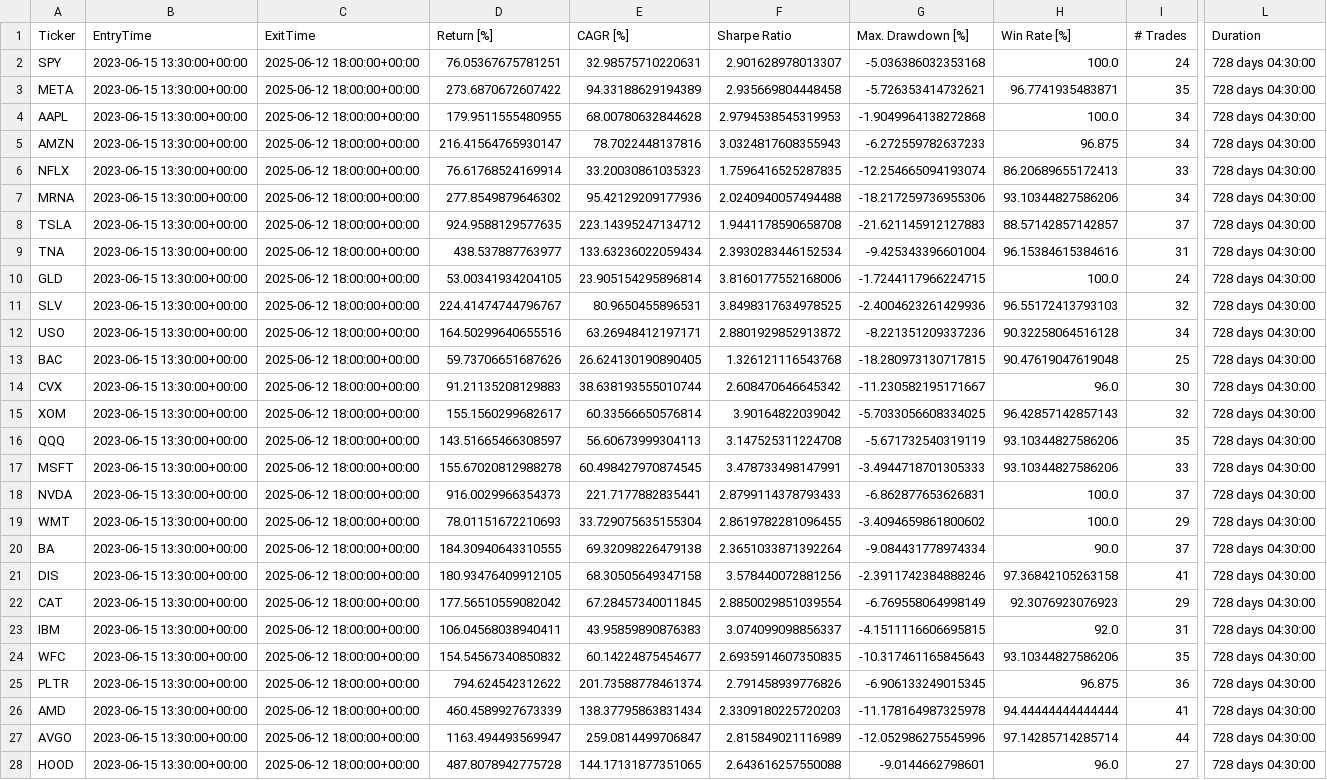
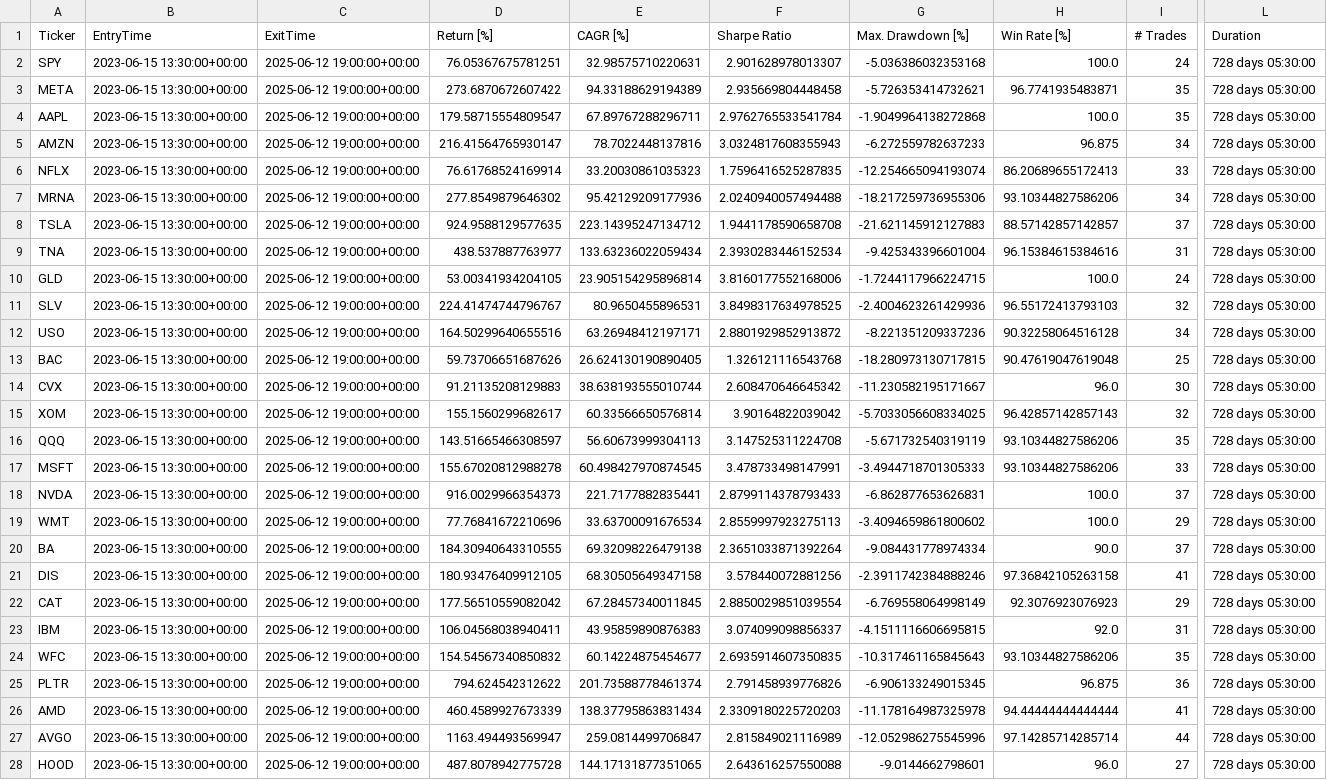
Before and after one commit to kaliinversionesyservicios/TraderEstrategias, a CSV file: data/backtesting/estadisticas.csv, drawn as a sheet; only a part is shown, gaps mark what is left out; the diff covers the shown part only; the diff names each change by its address in the sheet, - before the commit and + after, or states it on an @@ line.

```diff
--- a/data/backtesting/estadisticas.csv
+++ b/data/backtesting/estadisticas.csv
-C2:C28 (ExitTime): 2025-06-12 18:00:00+00:00
+C2:C28 (ExitTime): 2025-06-12 19:00:00+00:00
-L2:L28 (Duration): 728 days 04:30:00
+L2:L28 (Duration): 728 days 05:30:00
-D4 (Return [%]): 179.9511555480955
+D4 (Return [%]): 179.58715554809547
-E4 (CAGR [%]): 68.00780632844628
+E4 (CAGR [%]): 67.89767288296711
-F4 (Sharpe Ratio): 2.9794538545319953
+F4 (Sharpe Ratio): 2.9762765533541784
-I4 (# Trades): 34
+I4 (# Trades): 35
-D19 (Return [%]): 78.01151672210693
+D19 (Return [%]): 77.76841672210696
-E19 (CAGR [%]): 33.729075635155304
+E19 (CAGR [%]): 33.63700091676534
-F19 (Sharpe Ratio): 2.8619782281096455
+F19 (Sharpe Ratio): 2.8559997923275113
```
Also changed, not shown: 12 edited cells elsewhere in this file, data/backtesting/trades.csv, 10 other files.
